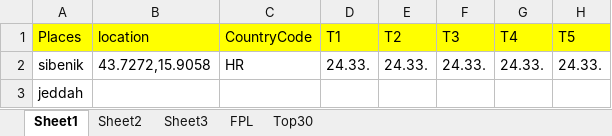
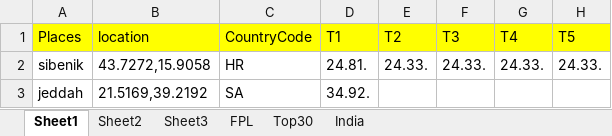
Before and after one commit to korvisenwv/TenForBenk, an Excel workbook: EdisonLogs/weather.xlsx, sheet Sheet1, drawn as a sheet; only a part is shown; values as stored, in another font and other column widths than the file's, no borders; the diff names each change by its address in the sheet, - before the commit and + after, or states it on an @@ line.

```diff
--- a/EdisonLogs/weather.xlsx (sheet Sheet1)
+++ b/EdisonLogs/weather.xlsx (sheet Sheet1)
+sheet tab: India
-D2: 24.33.
+D2: 24.81.
-B3: (empty)
+B3: 21.5169,39.2192
-C3: (empty)
+C3: SA
-D3: (empty)
+D3: 34.92.
```
Also changed, not shown: sheet Top30, 12 other files.
